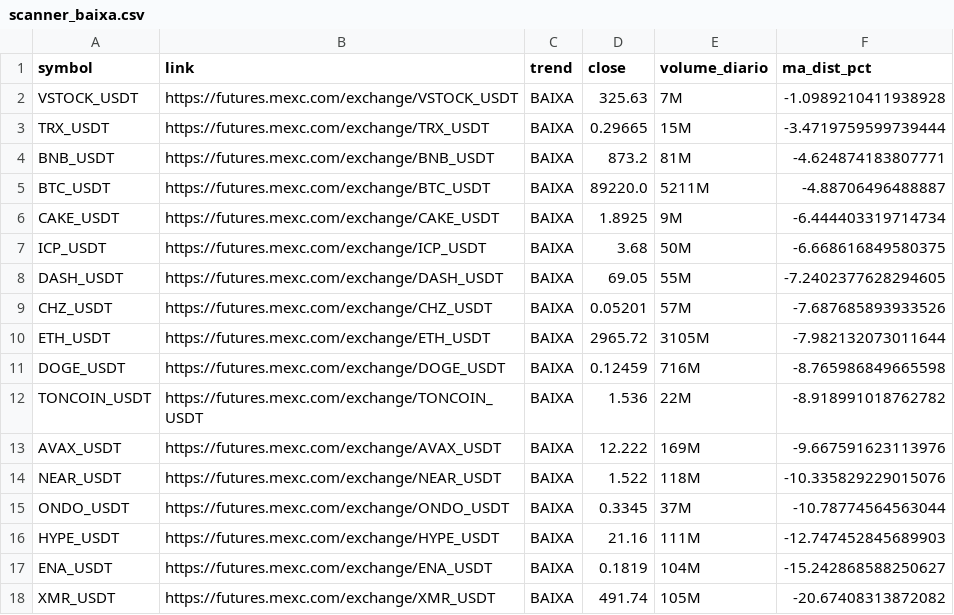
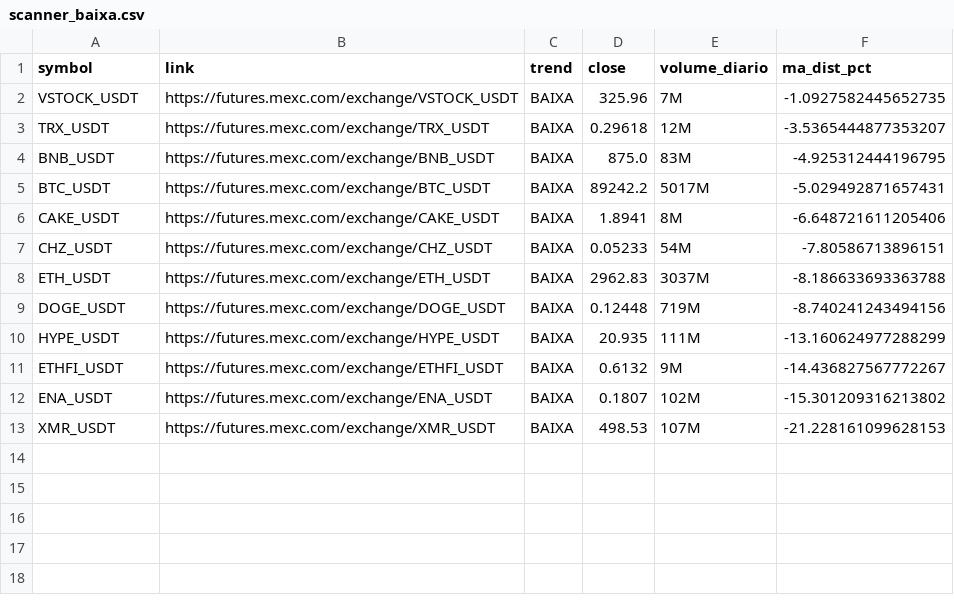
Before and after one commit to gabrielmachadogh/scanner-perps2, a CSV file: results/scanner_baixa.csv, drawn as a sheet.

```diff
--- a/results/scanner_baixa.csv
+++ b/results/scanner_baixa.csv
@@ -1,18 +1,13 @@
 symbol,link,trend,close,volume_diario,ma_dist_pct
-VSTOCK_USDT,https://futures.mexc.com/exchange/VSTOCK_USDT,BAIXA,325.63,7M,-1.0989210411938928
-TRX_USDT,https://futures.mexc.com/exchange/TRX_USDT,BAIXA,0.29665,15M,-3.4719759599739444
-BNB_USDT,https://futures.mexc.com/exchange/BNB_USDT,BAIXA,873.2,81M,-4.624874183807771
-BTC_USDT,https://futures.mexc.com/exchange/BTC_USDT,BAIXA,89220.0,5211M,-4.88706496488887
-CAKE_USDT,https://futures.mexc.com/exchange/CAKE_USDT,BAIXA,1.8925,9M,-6.444403319714734
-ICP_USDT,https://futures.mexc.com/exchange/ICP_USDT,BAIXA,3.68,50M,-6.668616849580375
-DASH_USDT,https://futures.mexc.com/exchange/DASH_USDT,BAIXA,69.05,55M,-7.2402377628294605
-CHZ_USDT,https://futures.mexc.com/exchange/CHZ_USDT,BAIXA,0.05201,57M,-7.687685893933526
-ETH_USDT,https://futures.mexc.com/exchange/ETH_USDT,BAIXA,2965.72,3105M,-7.982132073011644
-DOGE_USDT,https://futures.mexc.com/exchange/DOGE_USDT,BAIXA,0.12459,716M,-8.765986849665598
-TONCOIN_USDT,https://futures.mexc.com/exchange/TONCOIN_USDT,BAIXA,1.536,22M,-8.918991018762782
-AVAX_USDT,https://futures.mexc.com/exchange/AVAX_USDT,BAIXA,12.222,169M,-9.667591623113976
-NEAR_USDT,https://futures.mexc.com/exchange/NEAR_USDT,BAIXA,1.522,118M,-10.335829229015076
-ONDO_USDT,https://futures.mexc.com/exchange/ONDO_USDT,BAIXA,0.3345,37M,-10.78774564563044
-HYPE_USDT,https://futures.mexc.com/exchange/HYPE_USDT,BAIXA,21.16,111M,-12.747452845689903
-ENA_USDT,https://futures.mexc.com/exchange/ENA_USDT,BAIXA,0.1819,104M,-15.242868588250627
-XMR_USDT,https://futures.mexc.com/exchange/XMR_USDT,BAIXA,491.74,105M,-20.67408313872082
+VSTOCK_USDT,https://futures.mexc.com/exchange/VSTOCK_USDT,BAIXA,325.96,7M,-1.0927582445652735
+TRX_USDT,https://futures.mexc.com/exchange/TRX_USDT,BAIXA,0.29618,12M,-3.5365444877353207
+BNB_USDT,https://futures.mexc.com/exchange/BNB_USDT,BAIXA,875.0,83M,-4.925312444196795
+BTC_USDT,https://futures.mexc.com/exchange/BTC_USDT,BAIXA,89242.2,5017M,-5.029492871657431
+CAKE_USDT,https://futures.mexc.com/exchange/CAKE_USDT,BAIXA,1.8941,8M,-6.648721611205406
+CHZ_USDT,https://futures.mexc.com/exchange/CHZ_USDT,BAIXA,0.05233,54M,-7.80586713896151
+ETH_USDT,https://futures.mexc.com/exchange/ETH_USDT,BAIXA,2962.83,3037M,-8.186633693363788
+DOGE_USDT,https://futures.mexc.com/exchange/DOGE_USDT,BAIXA,0.12448,719M,-8.740241243494156
+HYPE_USDT,https://futures.mexc.com/exchange/HYPE_USDT,BAIXA,20.935,111M,-13.160624977288299
+ETHFI_USDT,https://futures.mexc.com/exchange/ETHFI_USDT,BAIXA,0.6132,9M,-14.436827567772267
+ENA_USDT,https://futures.mexc.com/exchange/ENA_USDT,BAIXA,0.1807,102M,-15.301209316213802
+XMR_USDT,https://futures.mexc.com/exchange/XMR_USDT,BAIXA,498.53,107M,-21.228161099628153
```
Also changed, not shown: results/scanner_alta.csv, results/scanner_resultado_completo.csv, 3 other files.
